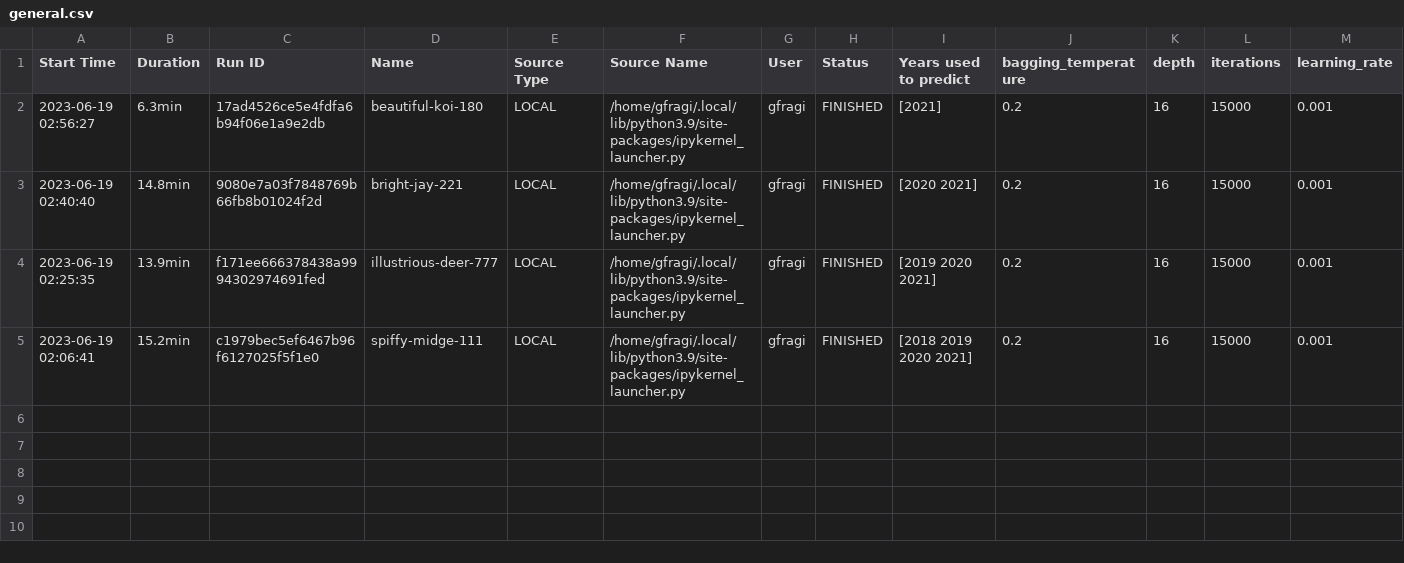
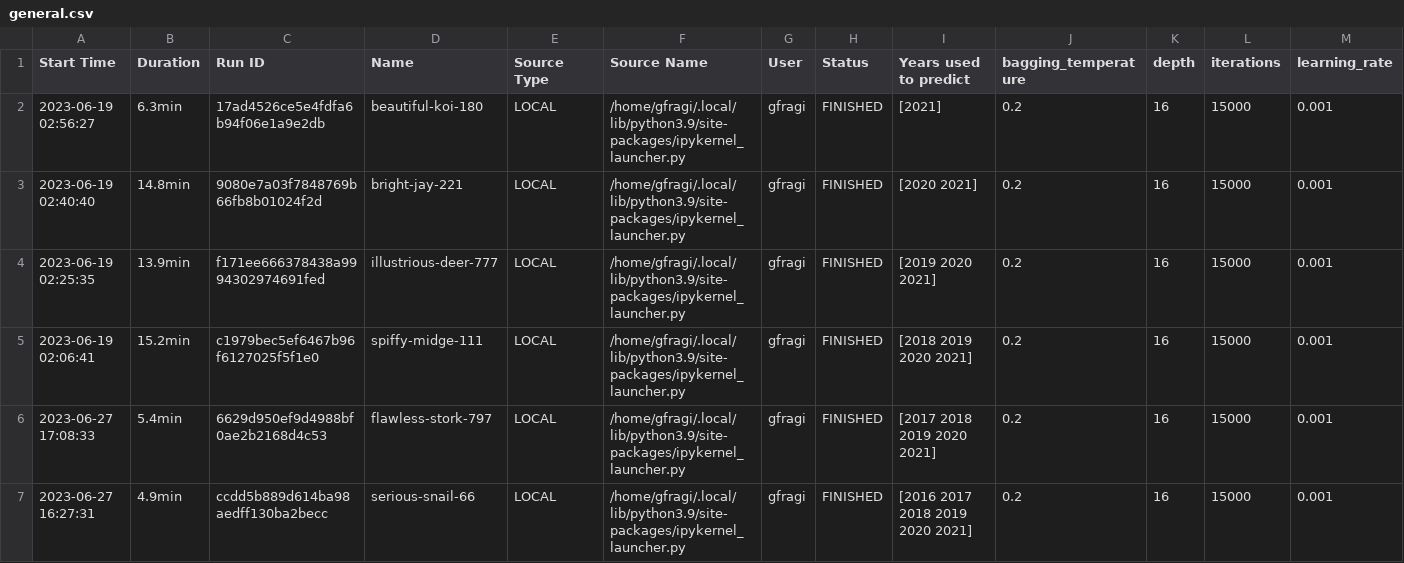
Before and after one commit to gfragi/amazonForecast, a CSV file: mlflow_results/general.csv, drawn as a sheet; only a part is shown; rows hold the shown columns only; the diff names each change by its address in the sheet, - before the commit and + after, or states it on an @@ line.

```diff
--- a/mlflow_results/general.csv
+++ b/mlflow_results/general.csv
+row 6: 2023-06-27 17:08:33 | 5.4min | 6629d950ef9d4988bf0ae2b2168d4c53 | flawless-stork-797 | LOCAL | /home/gfragi/.local/lib/python3.9/site-packages/ipykernel_launcher.py | gfragi | FINISHED | [2017 2018 2019 2020 2021] | 0.2 | 16 | 15000 | 0.001
+row 7: 2023-06-27 16:27:31 | 4.9min | ccdd5b889d614ba98aedff130ba2becc | serious-snail-66 | LOCAL | /home/gfragi/.local/lib/python3.9/site-packages/ipykernel_launcher.py | gfragi | FINISHED | [2016 2017 2018 2019 2020 2021] | 0.2 | 16 | 15000 | 0.001
```
Also changed, not shown: catboost_info/learn_error.tsv, catboost_info/test_error.tsv, 29 other files.
